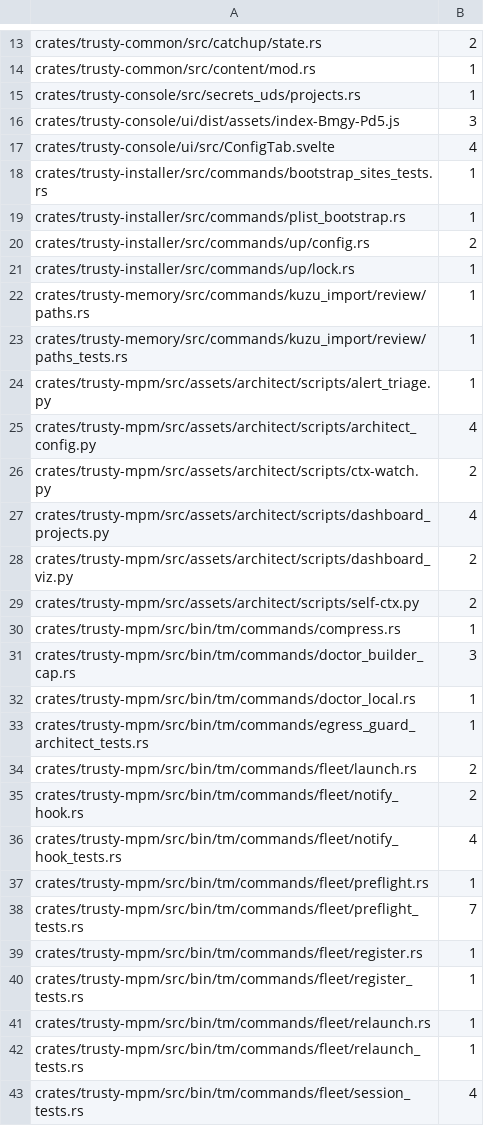
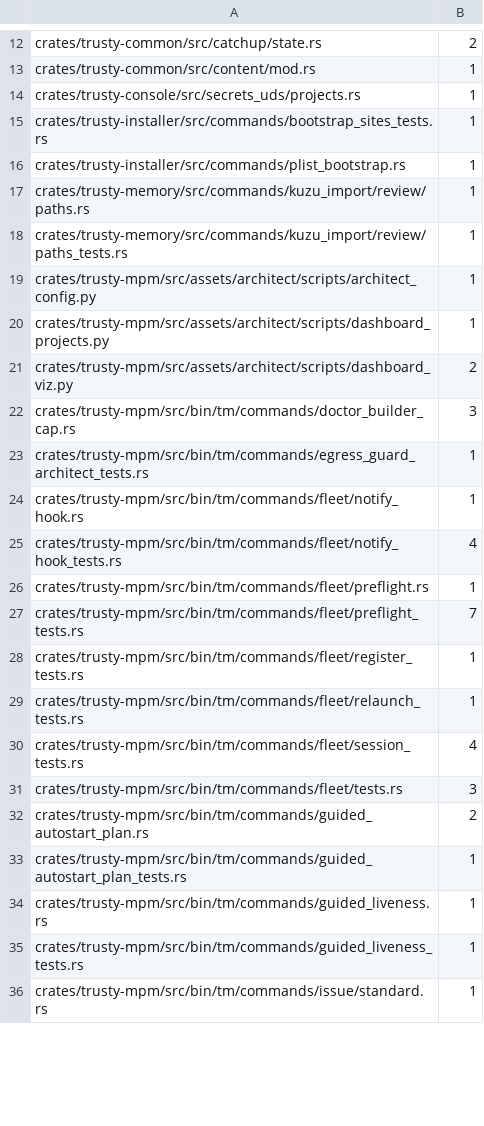
Before and after one commit to bobmatnyc/trusty-tools, a TSV file: scripts/path_literals_baseline.tsv, drawn as a sheet; only a part is shown, gaps mark what is left out; the shorter side is filled out with more unchanged rows; the diff covers the shown part only.

```diff
--- a/scripts/path_literals_baseline.tsv
+++ b/scripts/path_literals_baseline.tsv
@@ -15,22 +14,12 @@ crates/trusty-common/src/content/mod.rs	1
 crates/trusty-console/src/secrets_uds/projects.rs	1
-crates/trusty-console/ui/dist/assets/index-Bmgy-Pd5.js	3
-crates/trusty-console/ui/src/ConfigTab.svelte	4
 crates/trusty-installer/src/commands/bootstrap_sites_tests.rs	1
 crates/trusty-installer/src/commands/plist_bootstrap.rs	1
-crates/trusty-installer/src/commands/up/config.rs	2
-crates/trusty-installer/src/commands/up/lock.rs	1
 crates/trusty-memory/src/commands/kuzu_import/review/paths.rs	1
 crates/trusty-memory/src/commands/kuzu_import/review/paths_tests.rs	1
-crates/trusty-mpm/src/assets/architect/scripts/alert_triage.py	1
-crates/trusty-mpm/src/assets/architect/scripts/architect_config.py	4
-crates/trusty-mpm/src/assets/architect/scripts/ctx-watch.py	2
-crates/trusty-mpm/src/assets/architect/scripts/dashboard_projects.py	4
+crates/trusty-mpm/src/assets/architect/scripts/architect_config.py	1
+crates/trusty-mpm/src/assets/architect/scripts/dashboard_projects.py	1
 crates/trusty-mpm/src/assets/architect/scripts/dashboard_viz.py	2
-crates/trusty-mpm/src/assets/architect/scripts/self-ctx.py	2
-crates/trusty-mpm/src/bin/tm/commands/compress.rs	1
 crates/trusty-mpm/src/bin/tm/commands/doctor_builder_cap.rs	3
-crates/trusty-mpm/src/bin/tm/commands/doctor_local.rs	1
 crates/trusty-mpm/src/bin/tm/commands/egress_guard_architect_tests.rs	1
-crates/trusty-mpm/src/bin/tm/commands/fleet/launch.rs	2
-crates/trusty-mpm/src/bin/tm/commands/fleet/notify_hook.rs	2
+crates/trusty-mpm/src/bin/tm/commands/fleet/notify_hook.rs	1
 crates/trusty-mpm/src/bin/tm/commands/fleet/notify_hook_tests.rs	4
@@ -38,5 +27,3 @@ crates/trusty-mpm/src/bin/tm/commands/fleet/preflight.rs	1
 crates/trusty-mpm/src/bin/tm/commands/fleet/preflight_tests.rs	7
-crates/trusty-mpm/src/bin/tm/commands/fleet/register.rs	1
 crates/trusty-mpm/src/bin/tm/commands/fleet/register_tests.rs	1
-crates/trusty-mpm/src/bin/tm/commands/fleet/relaunch.rs	1
 crates/trusty-mpm/src/bin/tm/commands/fleet/relaunch_tests.rs	1
```
Also changed, not shown: 1 added row, 19 removed rows and 13 edited cells elsewhere in this file, 31 other files.
